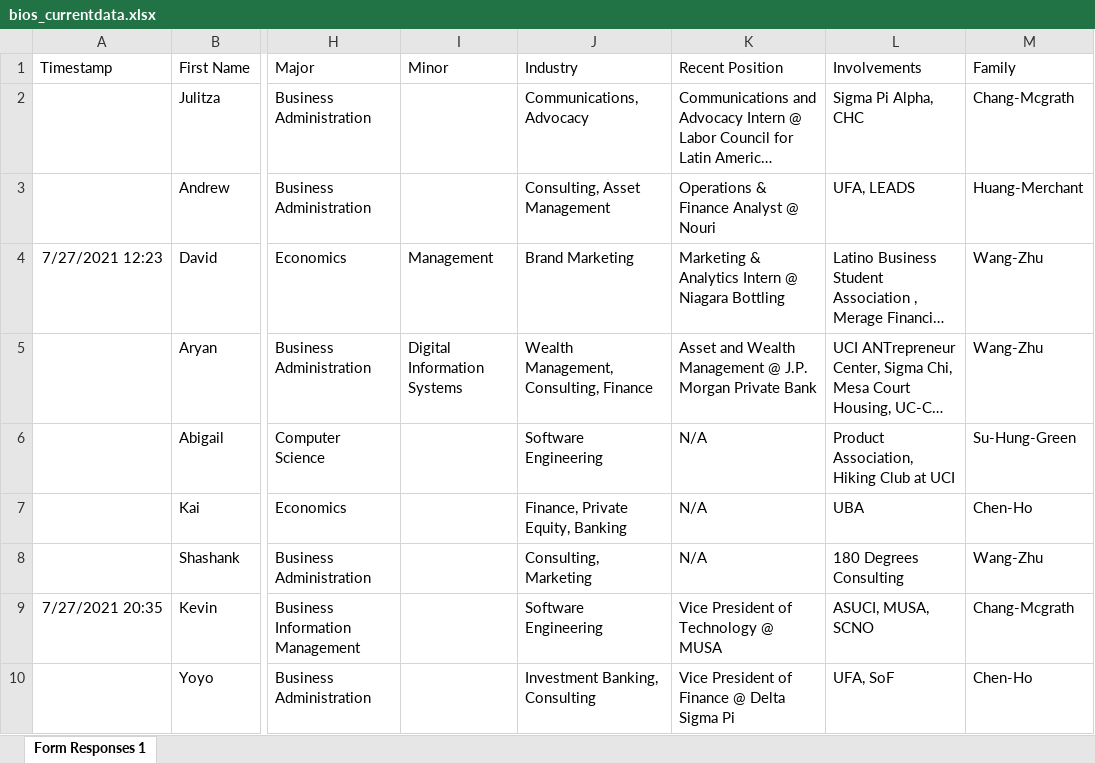
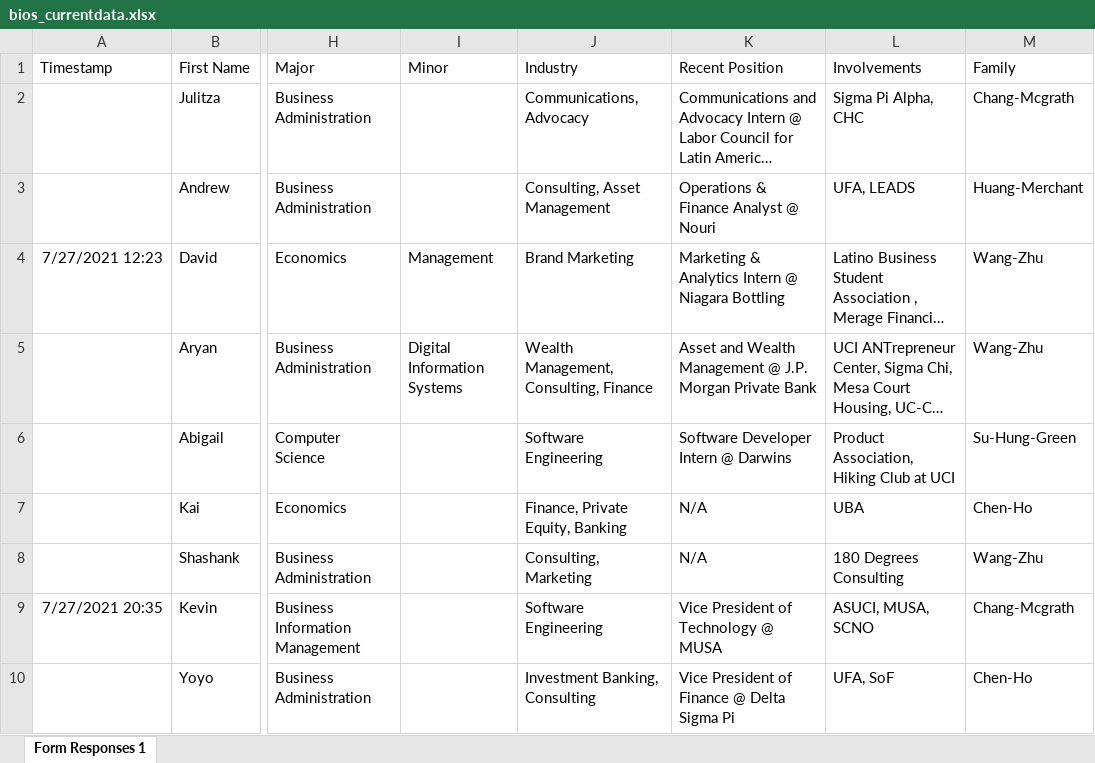
Before and after one commit to dspuci/dspuci-website-gatsby, an Excel workbook: src/data/current_data/bios_currentdata.xlsx, sheet Form Responses 1, drawn as a sheet; only a part is shown, gaps mark what is left out; long unchanged cells end in …; values as stored, in another font and other column widths than the file's, no borders; the diff names each change by its address in the sheet, - before the commit and + after, or states it on an @@ line.

Commit message:
Changed Abby

```diff
--- a/src/data/current_data/bios_currentdata.xlsx (sheet Form Responses 1)
+++ b/src/data/current_data/bios_currentdata.xlsx (sheet Form Responses 1)
-K6 (Recent Position): N/A
+K6 (Recent Position): Software Developer Intern @ Darwins
```
